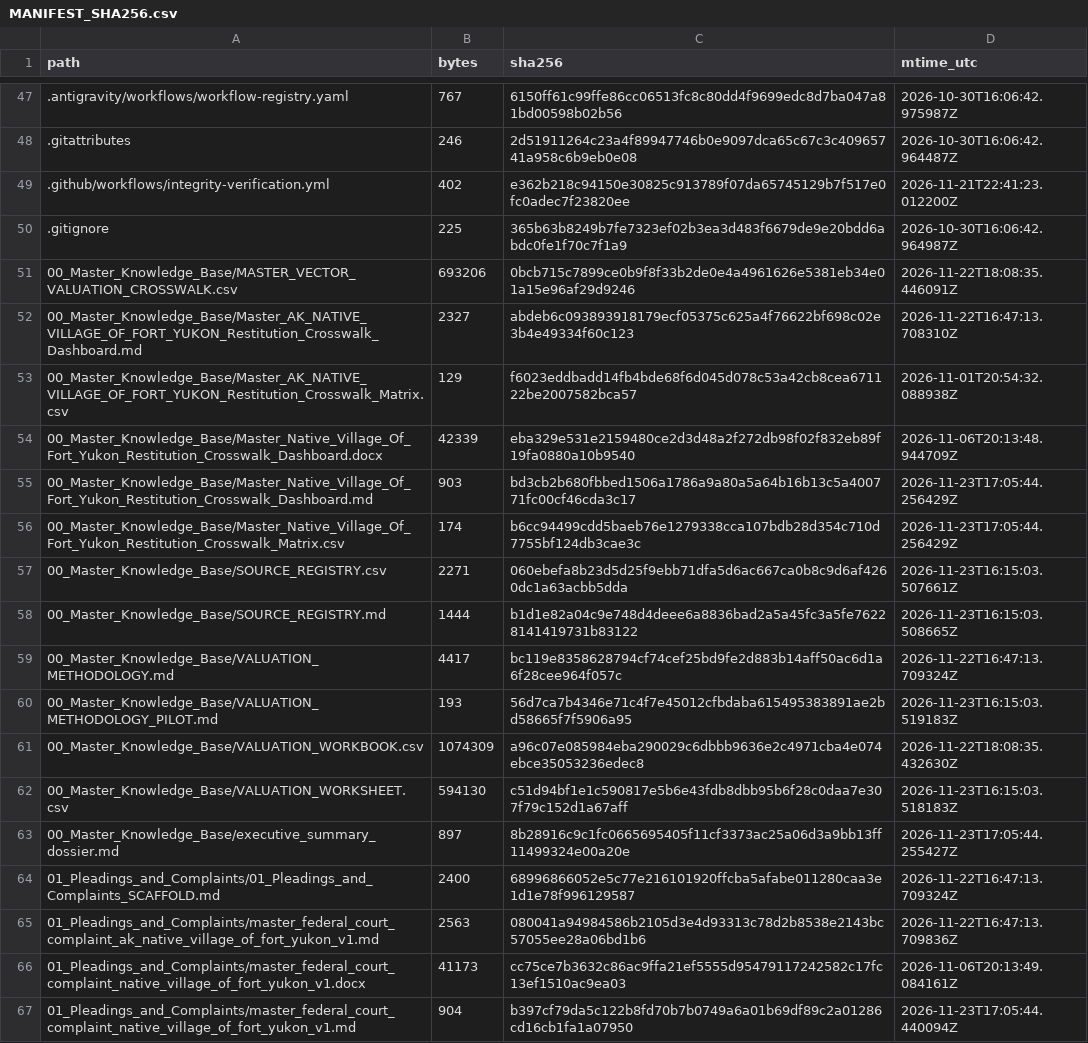
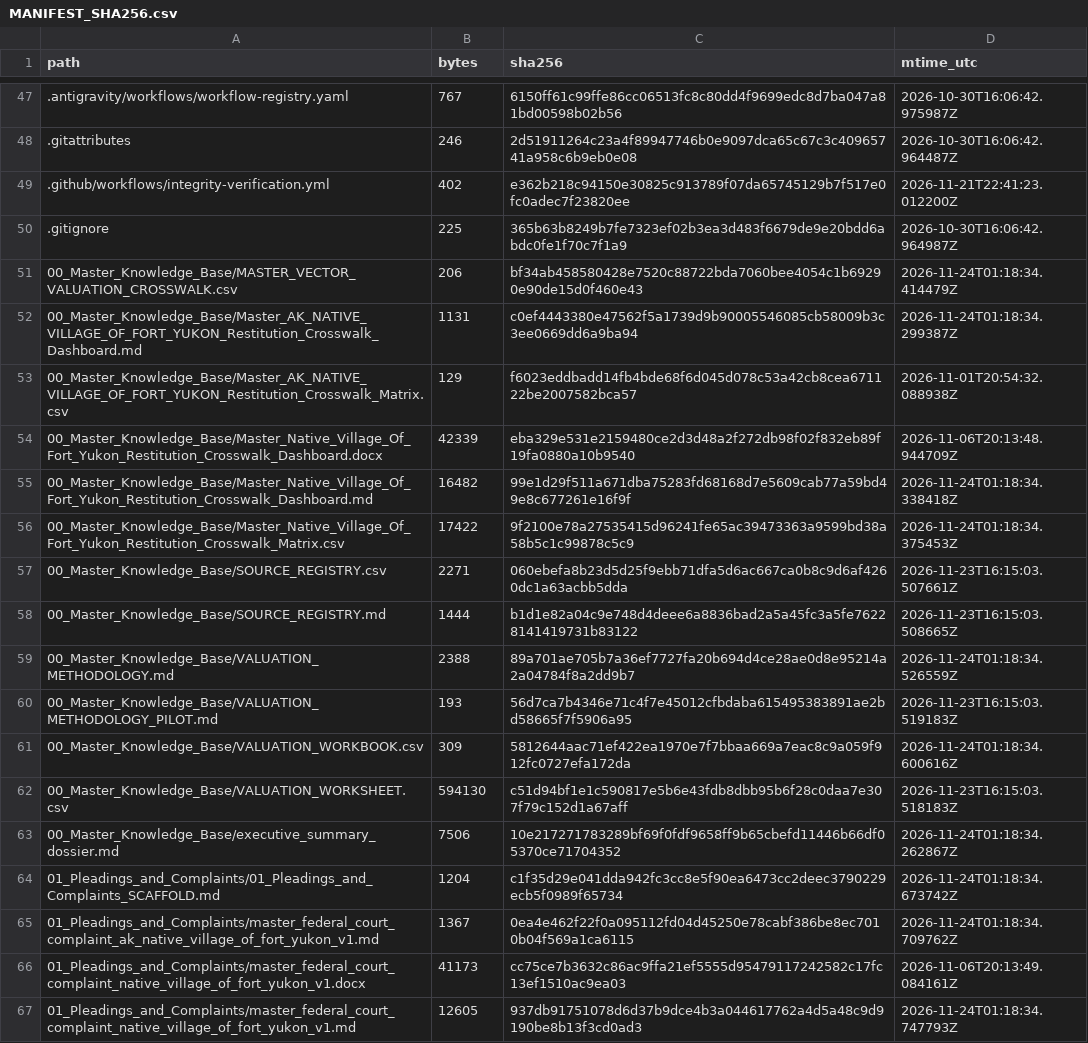
Before and after one commit to GlobalRestitutionAlliance/turtle-island-us-ak-native-village-of-fort-yukon-master-litigation, a CSV file: 99_Archives_and_Manifests/MANIFEST_SHA256.csv, drawn as a sheet; only a part is shown, gaps mark what is left out; the diff covers the shown part only.

```diff
--- a/99_Archives_and_Manifests/MANIFEST_SHA256.csv
+++ b/99_Archives_and_Manifests/MANIFEST_SHA256.csv
@@ -50,18 +50,18 @@ path,bytes,sha256,mtime_utc
 .gitignore,225,365b63b8249b7fe7323ef02b3ea3d483f6679de9e20bdd6abdc0fe1f70c7f1a9,2026-10-30T16:06:42.964987Z
-00_Master_Knowledge_Base/MASTER_VECTOR_VALUATION_CROSSWALK.csv,693206,0bcb715c7899ce0b9f8f33b2de0e4a4961626e5381eb34e01a15e96af29d9246,2026-11-22T18:08:35.446091Z
-00_Master_Knowledge_Base/Master_AK_NATIVE_VILLAGE_OF_FORT_YUKON_Restitution_Crosswalk_Dashboard.md,2327,abdeb6c093893918179ecf05375c625a4f76622bf698c02e3b4e49334f60c123,2026-11-22T16:47:13.708310Z
+00_Master_Knowledge_Base/MASTER_VECTOR_VALUATION_CROSSWALK.csv,206,bf34ab458580428e7520c88722bda7060bee4054c1b69290e90de15d0f460e43,2026-11-24T01:18:34.414479Z
+00_Master_Knowledge_Base/Master_AK_NATIVE_VILLAGE_OF_FORT_YUKON_Restitution_Crosswalk_Dashboard.md,1131,c0ef4443380e47562f5a1739d9b90005546085cb58009b3c3ee0669dd6a9ba94,2026-11-24T01:18:34.299387Z
 00_Master_Knowledge_Base/Master_AK_NATIVE_VILLAGE_OF_FORT_YUKON_Restitution_Crosswalk_Matrix.csv,129,f6023eddbadd14fb4bde68f6d045d078c53a42cb8cea671122be2007582bca57,2026-11-01T20:54:32.088938Z
 00_Master_Knowledge_Base/Master_Native_Village_Of_Fort_Yukon_Restitution_Crosswalk_Dashboard.docx,42339,eba329e531e2159480ce2d3d48a2f272db98f02f832eb89f19fa0880a10b9540,2026-11-06T20:13:48.944709Z
-00_Master_Knowledge_Base/Master_Native_Village_Of_Fort_Yukon_Restitution_Crosswalk_Dashboard.md,903,bd3cb2b680fbbed1506a1786a9a80a5a64b16b13c5a400771fc00cf46cda3c17,2026-11-23T17:05:44.256429Z
-00_Master_Knowledge_Base/Master_Native_Village_Of_Fort_Yukon_Restitution_Crosswalk_Matrix.csv,174,b6cc94499cdd5baeb76e1279338cca107bdb28d354c710d7755bf124db3cae3c,2026-11-23T17:05:44.256429Z
+00_Master_Knowledge_Base/Master_Native_Village_Of_Fort_Yukon_Restitution_Crosswalk_Dashboard.md,16482,99e1d29f511a671dba75283fd68168d7e5609cab77a59bd49e8c677261e16f9f,2026-11-24T01:18:34.338418Z
+00_Master_Knowledge_Base/Master_Native_Village_Of_Fort_Yukon_Restitution_Crosswalk_Matrix.csv,17422,9f2100e78a27535415d96241fe65ac39473363a9599bd38a58b5c1c99878c5c9,2026-11-24T01:18:34.375453Z
 00_Master_Knowledge_Base/SOURCE_REGISTRY.csv,2271,060ebefa8b23d5d25f9ebb71dfa5d6ac667ca0b8c9d6af4260dc1a63acbb5dda,2026-11-23T16:15:03.507661Z
 00_Master_Knowledge_Base/SOURCE_REGISTRY.md,1444,b1d1e82a04c9e748d4deee6a8836bad2a5a45fc3a5fe76228141419731b83122,2026-11-23T16:15:03.508665Z
-00_Master_Knowledge_Base/VALUATION_METHODOLOGY.md,4417,bc119e8358628794cf74cef25bd9fe2d883b14aff50ac6d1a6f28cee964f057c,2026-11-22T16:47:13.709324Z
+00_Master_Knowledge_Base/VALUATION_METHODOLOGY.md,2388,89a701ae705b7a36ef7727fa20b694d4ce28ae0d8e95214a2a04784f8a2dd9b7,2026-11-24T01:18:34.526559Z
 00_Master_Knowledge_Base/VALUATION_METHODOLOGY_PILOT.md,193,56d7ca7b4346e71c4f7e45012cfbdaba615495383891ae2bd58665f7f5906a95,2026-11-23T16:15:03.519183Z
-00_Master_Knowledge_Base/VALUATION_WORKBOOK.csv,1074309,a96c07e085984eba290029c6dbbb9636e2c4971cba4e074ebce35053236edec8,2026-11-22T18:08:35.432630Z
+00_Master_Knowledge_Base/VALUATION_WORKBOOK.csv,309,5812644aac71ef422ea1970e7f7bbaa669a7eac8c9a059f912fc0727efa172da,2026-11-24T01:18:34.600616Z
 00_Master_Knowledge_Base/VALUATION_WORKSHEET.csv,594130,c51d94bf1e1c590817e5b6e43fdb8dbb95b6f28c0daa7e307f79c152d1a67aff,2026-11-23T16:15:03.518183Z
-00_Master_Knowledge_Base/executive_summary_dossier.md,897,8b28916c9c1fc0665695405f11cf3373ac25a06d3a9bb13ff11499324e00a20e,2026-11-23T17:05:44.255427Z
-01_Pleadings_and_Complaints/01_Pleadings_and_Complaints_SCAFFOLD.md,2400,68996866052e5c77e216101920ffcba5afabe011280caa3e1d1e78f996129587,2026-11-22T16:47:13.709324Z
-01_Pleadings_and_Complaints/master_federal_court_complaint_ak_native_village_of_fort_yukon_v1.md,2563,080041a94984586b2105d3e4d93313c78d2b8538e2143bc57055ee28a06bd1b6,2026-11-22T16:47:13.709836Z
+00_Master_Knowledge_Base/executive_summary_dossier.md,7506,10e217271783289bf69f0fdf9658ff9b65cbefd11446b66df05370ce71704352,2026-11-24T01:18:34.262867Z
+01_Pleadings_and_Complaints/01_Pleadings_and_Complaints_SCAFFOLD.md,1204,c1f35d29e041dda942fc3cc8e5f90ea6473cc2deec3790229ecb5f0989f65734,2026-11-24T01:18:34.673742Z
+01_Pleadings_and_Complaints/master_federal_court_complaint_ak_native_village_of_fort_yukon_v1.md,1367,0ea4e462f22f0a095112fd04d45250e78cabf386be8ec7010b04f569a1ca6115,2026-11-24T01:18:34.709762Z
 01_Pleadings_and_Complaints/master_federal_court_complaint_native_village_of_fort_yukon_v1.docx,41173,cc75ce7b3632c86ac9ffa21ef5555d95479117242582c17fc13ef1510ac9ea03,2026-11-06T20:13:49.084161Z
-01_Pleadings_and_Complaints/master_federal_court_complaint_native_village_of_fort_yukon_v1.md,904,b397cf79da5c122b8fd70b7b0749a6a01b69df89c2a01286cd16cb1fa1a07950,2026-11-23T17:05:44.440094Z
+01_Pleadings_and_Complaints/master_federal_court_complaint_native_village_of_fort_yukon_v1.md,12605,937db91751078d6d37b9dce4b3a044617762a4d5a48c9d9190be8b13f3cd0ad3,2026-11-24T01:18:34.747793Z
```
Also changed, not shown: 86 edited cells elsewhere in this file, 39 other files.
